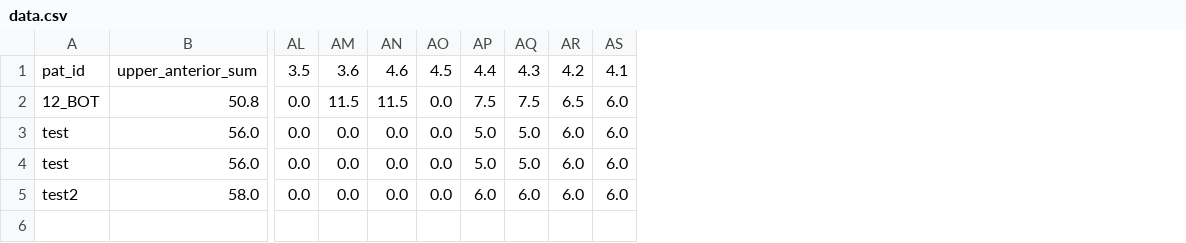
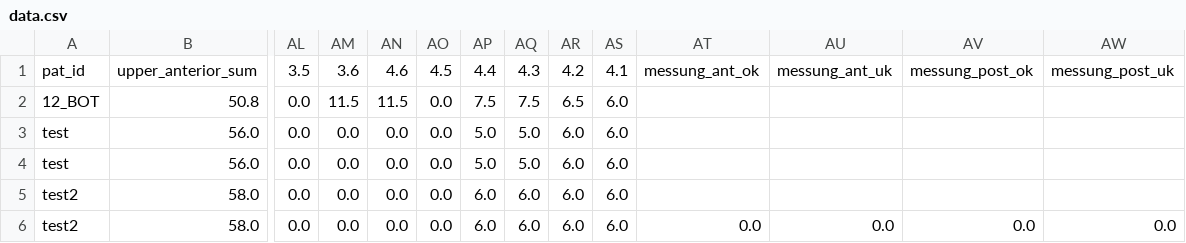
Before and after one commit to Awindbrake/KFO, a CSV file: data.csv, drawn as a sheet; only a part is shown, gaps mark what is left out; rows hold the shown columns only; the diff names each change by its address in the sheet, - before the commit and + after, or states it on an @@ line.

Commit message:
Update the file with new data

```diff
--- a/data.csv
+++ b/data.csv
+column AT, row 1: messung_ant_ok
+column AU, row 1: messung_ant_uk
+column AV, row 1: messung_post_ok
+column AW, row 1: messung_post_uk
+row 6: test2 | 58.0 | 0.0 | 0.0 | 0.0 | 0.0 | 6.0 | 6.0 | 6.0 | 6.0 | 0.0 | 0.0 | 0.0 | 0.0
```
